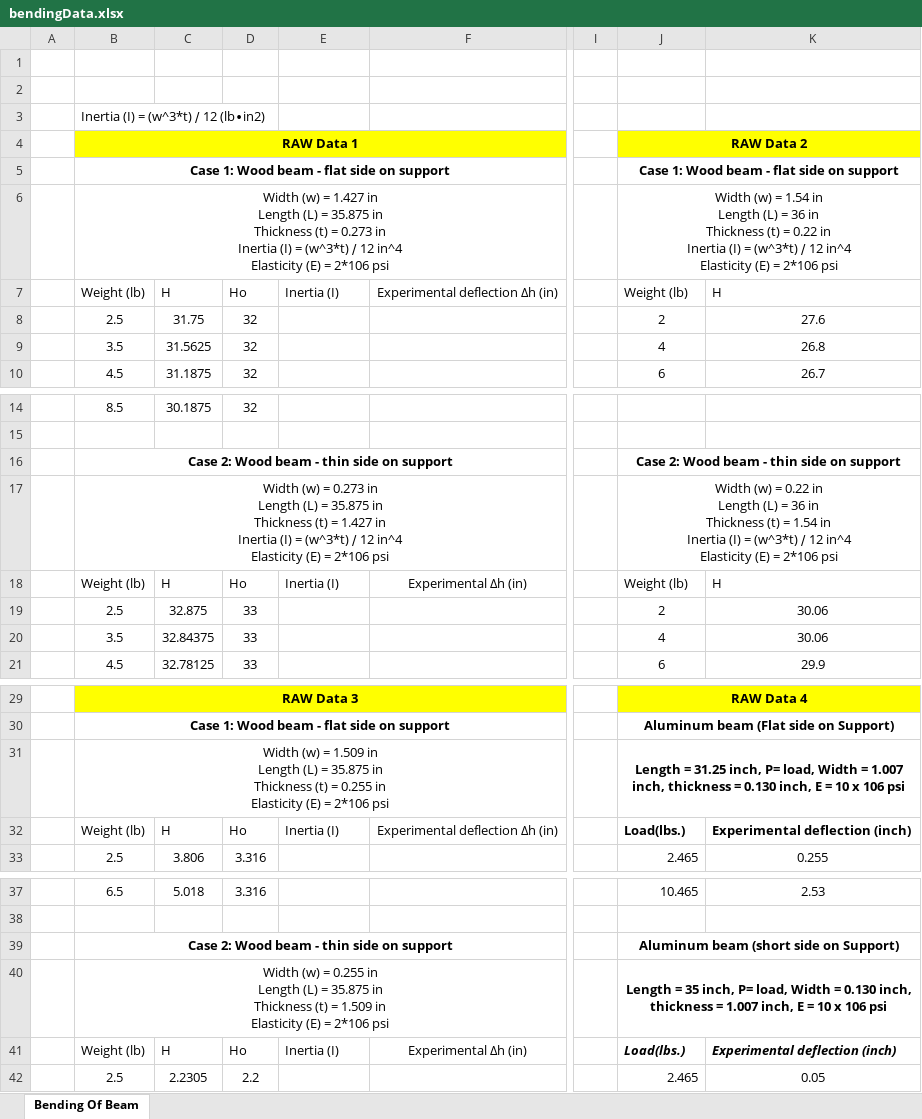
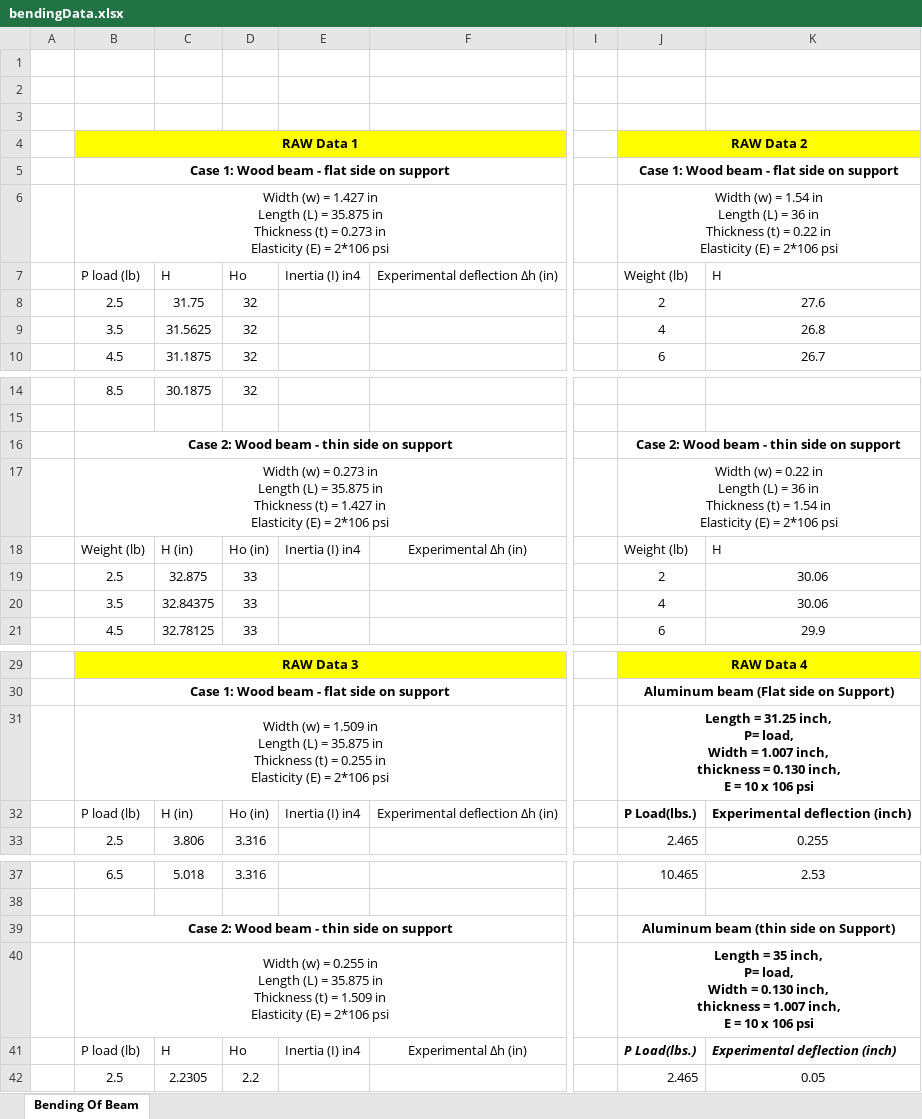
Before and after one commit to mecgoonline/mecgoonline.github.io, an Excel workbook: engineering/courses/mae101/docs/bendingData.xlsx, sheet Bending Of Beam, drawn as a sheet; only a part is shown, gaps mark what is left out; values as stored, in another font and other column widths than the file's, no borders; charts and pictures not drawn; ↵ is a line break in a cell; the diff names each change by its address in the sheet, - before the commit and + after, or states it on an @@ line.

```diff
--- a/engineering/courses/mae101/docs/bendingData.xlsx (sheet Bending Of Beam)
+++ b/engineering/courses/mae101/docs/bendingData.xlsx (sheet Bending Of Beam)
-B3: Inertia (I) = (w^3*t) ∕ 12 (lb∙in2)
+B3: (empty)
-B6: …0.273 in ↵ Inertia (I) = (w^3*t) ∕ 12 in^4 ↵ Elasticity (E)…
+B6: …0.273 in ↵ Elasticity (E)…
-J6: …0.22 in ↵ Inertia (I) = (w^3*t) ∕ 12 in^4 ↵ Elasticity (E)…
+J6: …0.22 in ↵ Elasticity (E)…
-B7: Weight (lb)
+B7: P load (lb)
-E7: Inertia (I)
+E7: Inertia (I) in4
-B17: …1.427 in ↵ Inertia (I) = (w^3*t) ∕ 12 in^4 ↵ Elasticity (E)…
+B17: …1.427 in ↵ Elasticity (E)…
-J17: …1.54 in ↵ Inertia (I) = (w^3*t) ∕ 12 in^4 ↵ Elasticity (E)…
+J17: …1.54 in ↵ Elasticity (E)…
-C18: H
+C18: H (in)
-D18: Ho
+D18: Ho (in)
-E18: Inertia (I)
+E18: Inertia (I) in4
-J31: …106 psi
+J31: …106 psi
-B32: Weight (lb)
+B32: P load (lb)
-C32: H
+C32: H (in)
-D32: Ho
+D32: Ho (in)
-E32: Inertia (I)
+E32: Inertia (I) in4
-J32: Load(lbs.)
+J32: P Load(lbs.)
-J39: Aluminum beam (short side on Support)
+J39: Aluminum beam (thin side on Support)
-J40: …106 psi
+J40: …106 psi
-B41: Weight (lb)
+B41: P load (lb)
-E41: Inertia (I)
+E41: Inertia (I) in4
-J41: Load(lbs.)
+J41: P Load(lbs.)
```
Also changed, not shown: charts or pictures, 37 other files.
